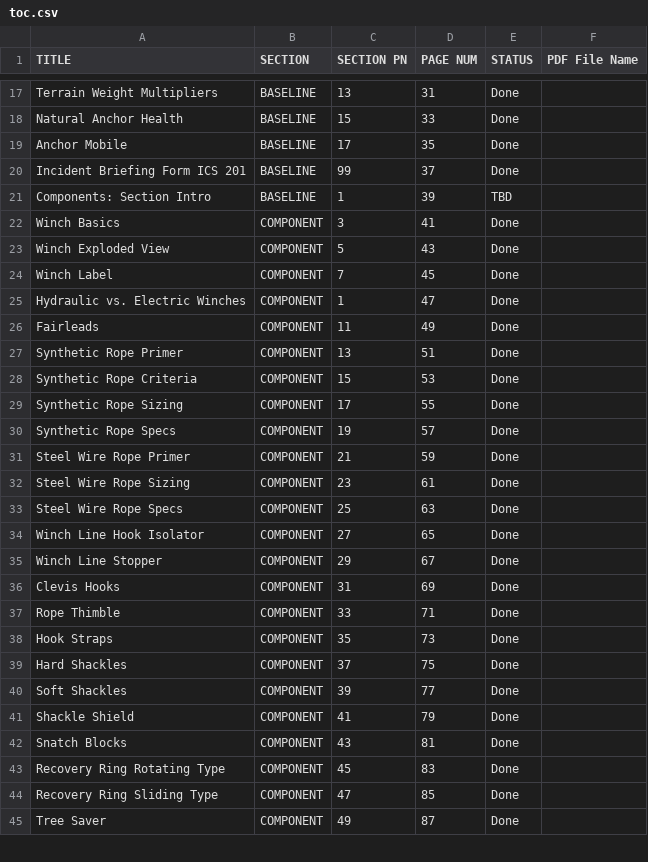
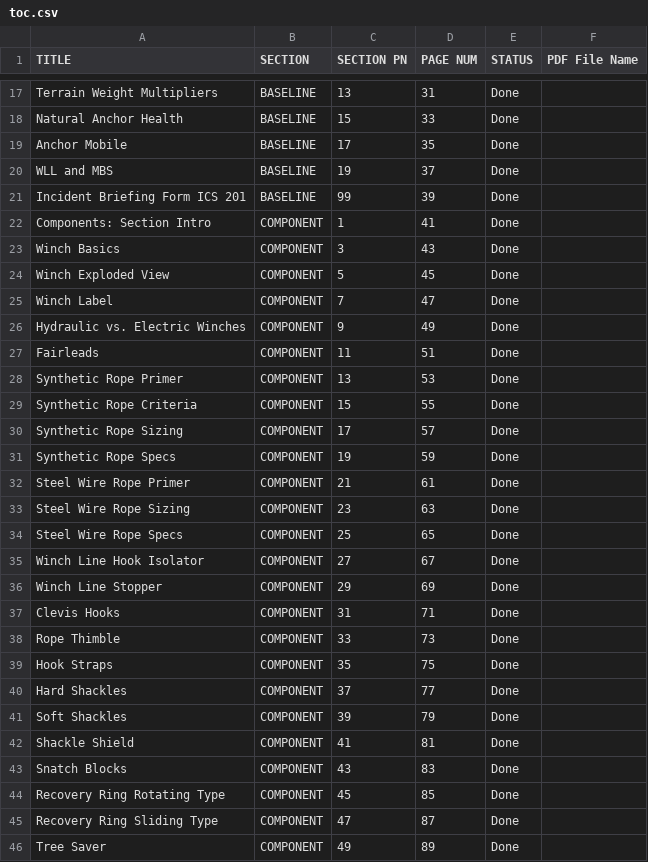
Before and after one commit to zeisys-amadhavan/glovebox-reference-manual, a CSV file: toc.csv, drawn as a sheet; only a part is shown, gaps mark what is left out; the diff covers the shown part only.

Commit message:
Add files via upload

```diff
--- a/toc.csv
+++ b/toc.csv
@@ -19,27 +19,28 @@ Natural Anchor Health,BASELINE,15,33,Done,
 Anchor Mobile,BASELINE,17,35,Done,
-Incident Briefing Form ICS 201,BASELINE,99,37,Done,
-Components: Section Intro,BASELINE,1,39,TBD,
-Winch Basics,COMPONENT,3,41,Done,
-Winch Exploded View,COMPONENT,5,43,Done,
-Winch Label,COMPONENT,7,45,Done,
-Hydraulic vs. Electric Winches,COMPONENT,1,47,Done,
-Fairleads,COMPONENT,11,49,Done,
-Synthetic Rope Primer,COMPONENT,13,51,Done,
-Synthetic Rope Criteria,COMPONENT,15,53,Done,
-Synthetic Rope Sizing,COMPONENT,17,55,Done,
-Synthetic Rope Specs,COMPONENT,19,57,Done,
-Steel Wire Rope Primer,COMPONENT,21,59,Done,
-Steel Wire Rope Sizing,COMPONENT,23,61,Done,
-Steel Wire Rope Specs,COMPONENT,25,63,Done,
-Winch Line Hook Isolator,COMPONENT,27,65,Done,
-Winch Line Stopper,COMPONENT,29,67,Done,
-Clevis Hooks,COMPONENT,31,69,Done,
-Rope Thimble,COMPONENT,33,71,Done,
-Hook Straps,COMPONENT,35,73,Done,
-Hard Shackles,COMPONENT,37,75,Done,
-Soft Shackles,COMPONENT,39,77,Done,
-Shackle Shield,COMPONENT,41,79,Done,
-Snatch Blocks,COMPONENT,43,81,Done,
-Recovery Ring Rotating Type,COMPONENT,45,83,Done,
-Recovery Ring Sliding Type,COMPONENT,47,85,Done,
-Tree Saver,COMPONENT,49,87,Done,
+WLL and MBS,BASELINE,19,37,Done,
+Incident Briefing Form ICS 201,BASELINE,99,39,Done,
+Components: Section Intro,COMPONENT,1,41,Done,
+Winch Basics,COMPONENT,3,43,Done,
+Winch Exploded View,COMPONENT,5,45,Done,
+Winch Label,COMPONENT,7,47,Done,
+Hydraulic vs. Electric Winches,COMPONENT,9,49,Done,
+Fairleads,COMPONENT,11,51,Done,
+Synthetic Rope Primer,COMPONENT,13,53,Done,
+Synthetic Rope Criteria,COMPONENT,15,55,Done,
+Synthetic Rope Sizing,COMPONENT,17,57,Done,
+Synthetic Rope Specs,COMPONENT,19,59,Done,
+Steel Wire Rope Primer,COMPONENT,21,61,Done,
+Steel Wire Rope Sizing,COMPONENT,23,63,Done,
+Steel Wire Rope Specs,COMPONENT,25,65,Done,
+Winch Line Hook Isolator,COMPONENT,27,67,Done,
+Winch Line Stopper,COMPONENT,29,69,Done,
+Clevis Hooks,COMPONENT,31,71,Done,
+Rope Thimble,COMPONENT,33,73,Done,
+Hook Straps,COMPONENT,35,75,Done,
+Hard Shackles,COMPONENT,37,77,Done,
+Soft Shackles,COMPONENT,39,79,Done,
+Shackle Shield,COMPONENT,41,81,Done,
+Snatch Blocks,COMPONENT,43,83,Done,
+Recovery Ring Rotating Type,COMPONENT,45,85,Done,
+Recovery Ring Sliding Type,COMPONENT,47,87,Done,
+Tree Saver,COMPONENT,49,89,Done,
```
Also changed, not shown: 4 added rows, 4 removed rows and 123 edited cells elsewhere in this file.
